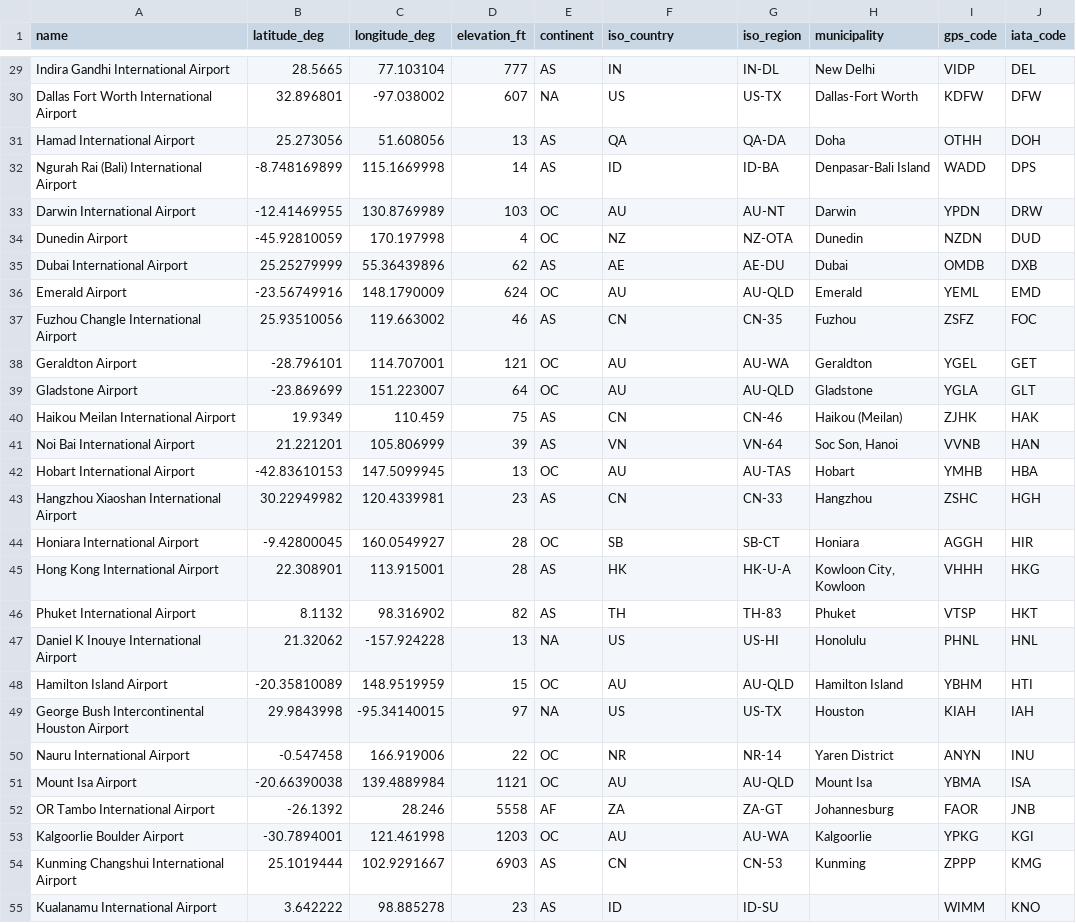
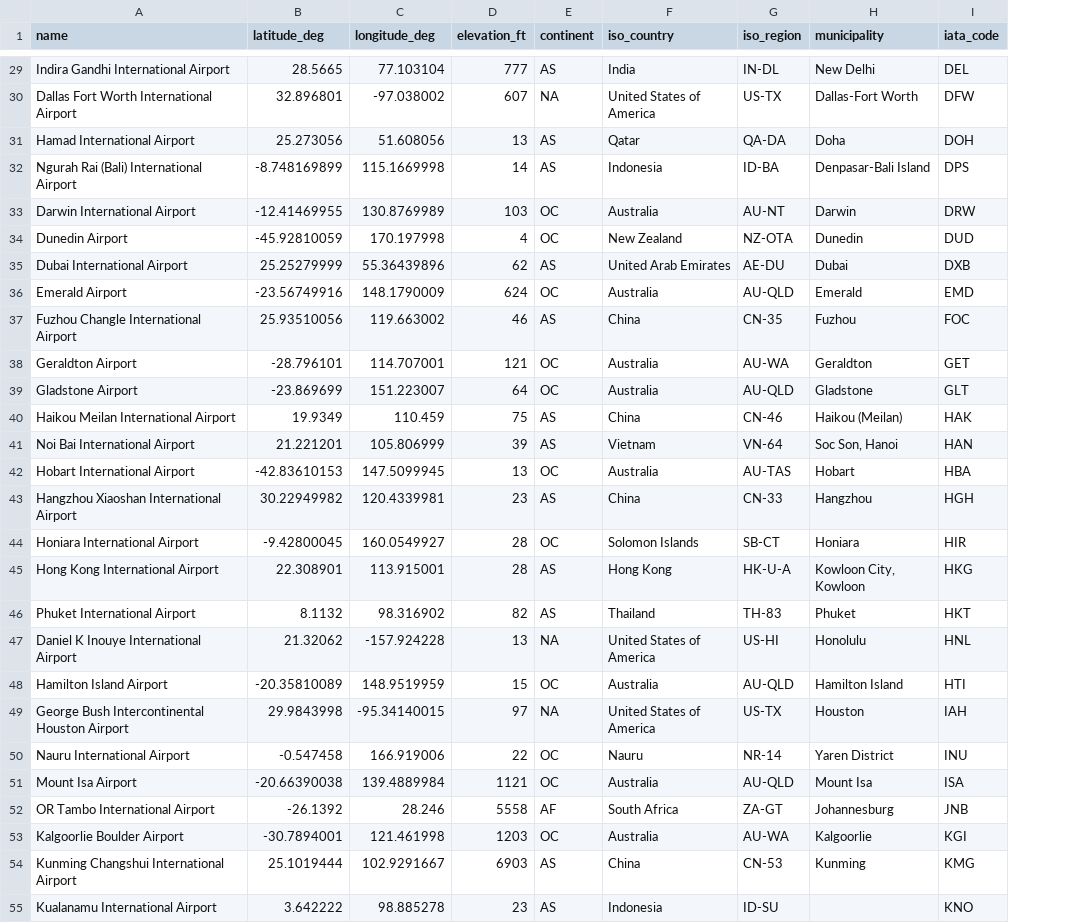
Before and after one commit to Connor-Mai/FIT3179DataVis, a CSV file: airport_data.csv, drawn as a sheet; only a part is shown, gaps mark what is left out; the diff covers the shown part only; the diff names each change by its address in the sheet, - before the commit and + after, or states it on an @@ line.

```diff
--- a/airport_data.csv
+++ b/airport_data.csv
-column I (gps_code), rows 29-55: VIDP | KDFW | OTHH | WADD | YPDN | NZDN | OMDB | YEML | ZSFZ | YGEL | YGLA | ZJHK | VVNB | YMHB | ZSHC | AGGH | VHHH | VTSP | PHNL | YBHM | KIAH | ANYN | YBMA | FAOR | YPKG | ZPPP | WIMM
-F29 (iso_country): IN
+F29 (iso_country): India
-F30 (iso_country): US
+F30 (iso_country): United States of America
-F31 (iso_country): QA
+F31 (iso_country): Qatar
-F32 (iso_country): ID
+F32 (iso_country): Indonesia
-F33 (iso_country): AU
+F33 (iso_country): Australia
-F34 (iso_country): NZ
+F34 (iso_country): New Zealand
-F35 (iso_country): AE
+F35 (iso_country): United Arab Emirates
-F36 (iso_country): AU
+F36 (iso_country): Australia
-F37 (iso_country): CN
+F37 (iso_country): China
-F38:F39 (iso_country): AU
+F38:F39 (iso_country): Australia
-F40 (iso_country): CN
+F40 (iso_country): China
-F41 (iso_country): VN
+F41 (iso_country): Vietnam
-F42 (iso_country): AU
+F42 (iso_country): Australia
-F43 (iso_country): CN
+F43 (iso_country): China
-F44 (iso_country): SB
+F44 (iso_country): Solomon Islands
-F45 (iso_country): HK
+F45 (iso_country): Hong Kong
-F46 (iso_country): TH
+F46 (iso_country): Thailand
-F47 (iso_country): US
+F47 (iso_country): United States of America
-F48 (iso_country): AU
+F48 (iso_country): Australia
-F49 (iso_country): US
+F49 (iso_country): United States of America
-F50 (iso_country): NR
+F50 (iso_country): Nauru
-F51 (iso_country): AU
+F51 (iso_country): Australia
-F52 (iso_country): ZA
+F52 (iso_country): South Africa
-F53 (iso_country): AU
+F53 (iso_country): Australia
-F54 (iso_country): CN
+F54 (iso_country): China
-F55 (iso_country): ID
+F55 (iso_country): Indonesia
```
Also changed, not shown: 82 edited cells elsewhere in this file, 1 other file.
